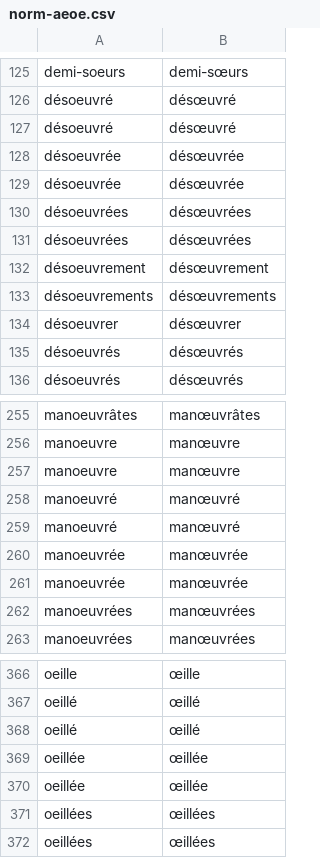
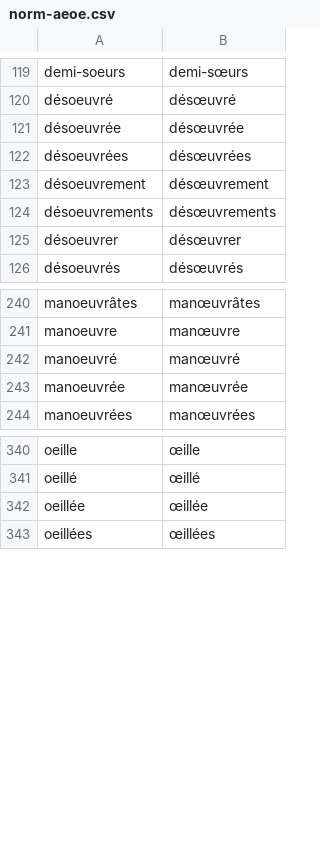
Before and after one commit to oeuvres/alix, a CSV file: fr/src/resources/com/github/oeuvres/alix/fr/norm-aeoe.csv, drawn as a sheet; only a part is shown, gaps mark what is left out; the diff covers the shown part only.

```diff
--- a/fr/src/resources/com/github/oeuvres/alix/fr/norm-aeoe.csv
+++ b/fr/src/resources/com/github/oeuvres/alix/fr/norm-aeoe.csv
@@ -126,6 +120,3 @@ demi-soeurs,demi-sœurs
 désoeuvré,désœuvré
-désoeuvré,désœuvré
 désoeuvrée,désœuvrée
-désoeuvrée,désœuvrée
-désoeuvrées,désœuvrées
 désoeuvrées,désœuvrées
@@ -134,3 +125,2 @@ désoeuvrements,désœuvrements
 désoeuvrer,désœuvrer
-désoeuvrés,désœuvrés
 désoeuvrés,désœuvrés
@@ -256,8 +241,4 @@ manoeuvrâtes,manœuvrâtes
 manoeuvre,manœuvre
-manoeuvre,manœuvre
-manoeuvré,manœuvré
 manoeuvré,manœuvré
 manoeuvrée,manœuvrée
-manoeuvrée,manœuvrée
-manoeuvrées,manœuvrées
 manoeuvrées,manœuvrées
@@ -367,6 +341,3 @@ oeille,œille
 oeillé,œillé
-oeillé,œillé
 oeillée,œillée
-oeillée,œillée
-oeillées,œillées
 oeillées,œillées
```
Also changed, not shown: 1 added row, 38 removed rows and 1 moved row elsewhere in this file, 3 other files.
